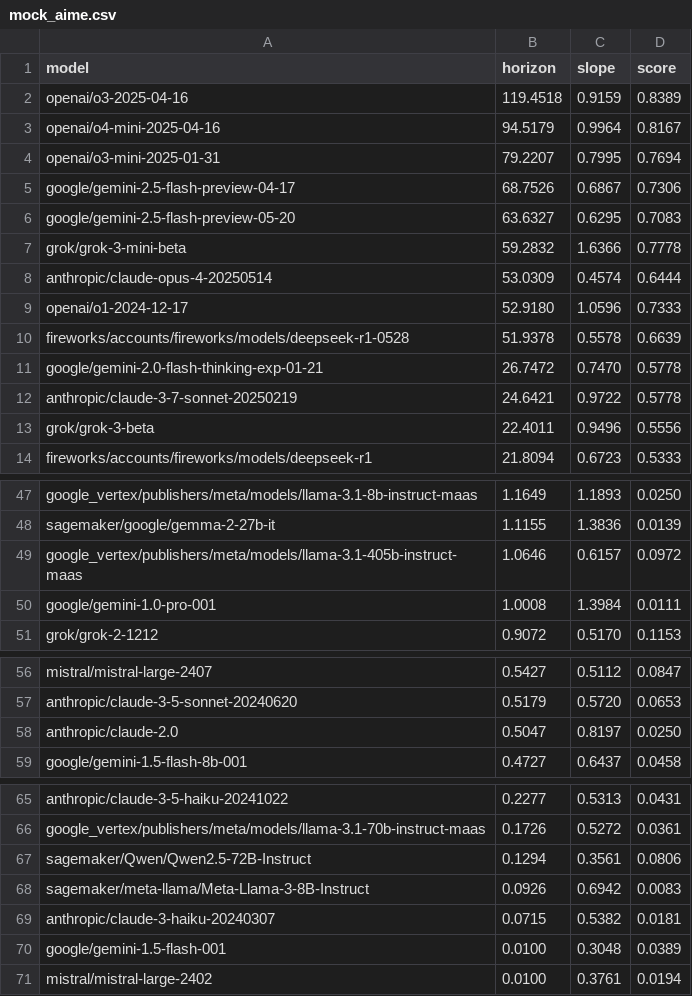
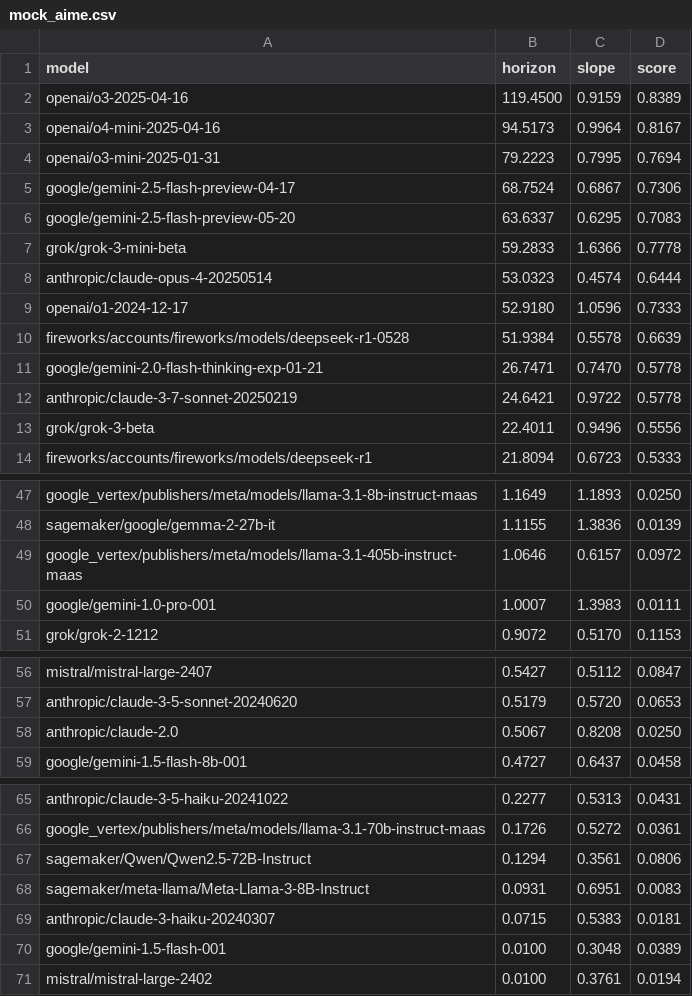
Before and after one commit to METR/cross-domain-horizon, a CSV file: data/horizons/mock_aime.csv, drawn as a sheet; only a part is shown, gaps mark what is left out.

```diff
--- a/data/horizons/mock_aime.csv
+++ b/data/horizons/mock_aime.csv
@@ -1,12 +1,12 @@
 model,horizon,slope,score
-openai/o3-2025-04-16,119.4518,0.9159,0.8389
-openai/o4-mini-2025-04-16,94.5179,0.9964,0.8167
-openai/o3-mini-2025-01-31,79.2207,0.7995,0.7694
-google/gemini-2.5-flash-preview-04-17,68.7526,0.6867,0.7306
-google/gemini-2.5-flash-preview-05-20,63.6327,0.6295,0.7083
-grok/grok-3-mini-beta,59.2832,1.6366,0.7778
-anthropic/claude-opus-4-20250514,53.0309,0.4574,0.6444
+openai/o3-2025-04-16,119.4500,0.9159,0.8389
+openai/o4-mini-2025-04-16,94.5173,0.9964,0.8167
+openai/o3-mini-2025-01-31,79.2223,0.7995,0.7694
+google/gemini-2.5-flash-preview-04-17,68.7524,0.6867,0.7306
+google/gemini-2.5-flash-preview-05-20,63.6337,0.6295,0.7083
+grok/grok-3-mini-beta,59.2833,1.6366,0.7778
+anthropic/claude-opus-4-20250514,53.0323,0.4574,0.6444
 openai/o1-2024-12-17,52.9180,1.0596,0.7333
-fireworks/accounts/fireworks/models/deepseek-r1-0528,51.9378,0.5578,0.6639
-google/gemini-2.0-flash-thinking-exp-01-21,26.7472,0.7470,0.5778
+fireworks/accounts/fireworks/models/deepseek-r1-0528,51.9384,0.5578,0.6639
+google/gemini-2.0-flash-thinking-exp-01-21,26.7471,0.7470,0.5778
 anthropic/claude-3-7-sonnet-20250219,24.6421,0.9722,0.5778
@@ -49,3 +49,3 @@ sagemaker/google/gemma-2-27b-it,1.1155,1.3836,0.0139
 google_vertex/publishers/meta/models/llama-3.1-405b-instruct-maas,1.0646,0.6157,0.0972
-google/gemini-1.0-pro-001,1.0008,1.3984,0.0111
+google/gemini-1.0-pro-001,1.0007,1.3983,0.0111
 grok/grok-2-1212,0.9072,0.5170,0.1153
@@ -57,3 +57,3 @@ mistral/mistral-large-2407,0.5427,0.5112,0.0847
 anthropic/claude-3-5-sonnet-20240620,0.5179,0.5720,0.0653
-anthropic/claude-2.0,0.5047,0.8197,0.0250
+anthropic/claude-2.0,0.5067,0.8208,0.0250
 google/gemini-1.5-flash-8b-001,0.4727,0.6437,0.0458
@@ -67,4 +67,4 @@ google_vertex/publishers/meta/models/llama-3.1-70b-instruct-maas,0.1726,0.5272,0
 sagemaker/Qwen/Qwen2.5-72B-Instruct,0.1294,0.3561,0.0806
-sagemaker/meta-llama/Meta-Llama-3-8B-Instruct,0.0926,0.6942,0.0083
-anthropic/claude-3-haiku-20240307,0.0715,0.5382,0.0181
+sagemaker/meta-llama/Meta-Llama-3-8B-Instruct,0.0931,0.6951,0.0083
+anthropic/claude-3-haiku-20240307,0.0715,0.5383,0.0181
 google/gemini-1.5-flash-001,0.0100,0.3048,0.0389
```
Also changed, not shown: data/horizons/gpqa_diamond.csv, data/horizons/swe_bench_verified.csv, 8 other files.
